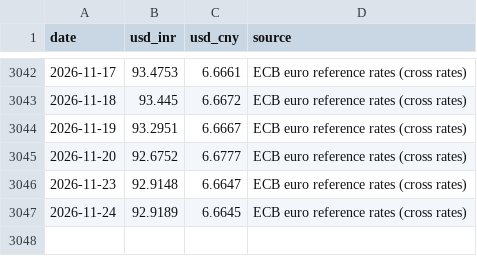
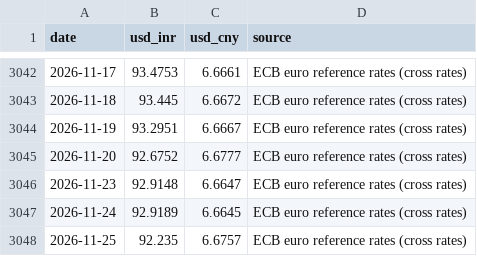
Before and after one commit to battery-business/LeyBatt-Pulse, a CSV file: data/history/fx.csv, drawn as a sheet; only a part is shown, gaps mark what is left out.

```diff
--- a/data/history/fx.csv
+++ b/data/history/fx.csv
@@ -3047 +3047,2 @@ date,usd_inr,usd_cny,source
 2026-11-24,92.9189,6.6645,ECB euro reference rates (cross rates)
+2026-11-25,92.235,6.6757,ECB euro reference rates (cross rates)
```
Also changed, not shown: 5 other files.
